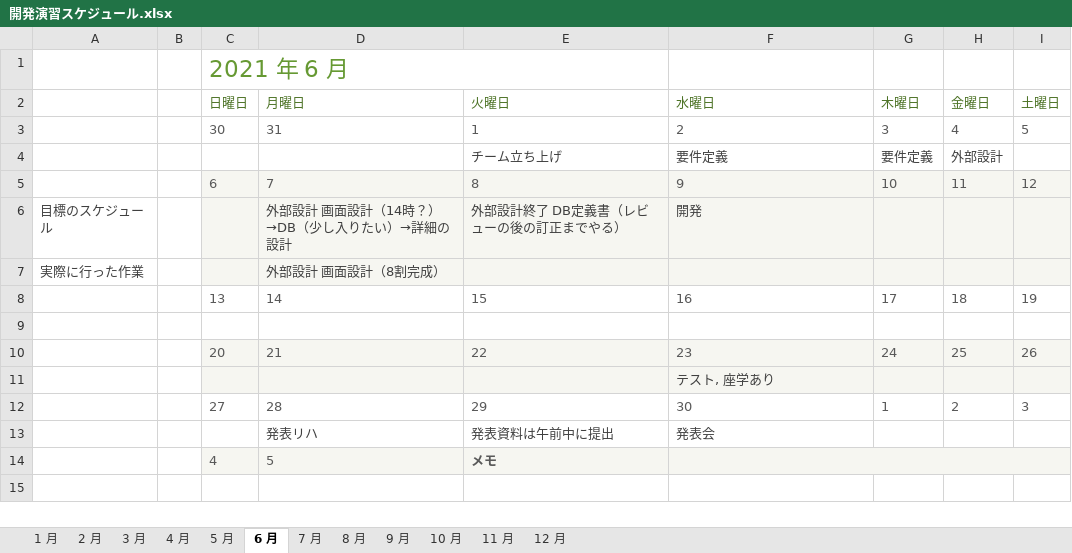
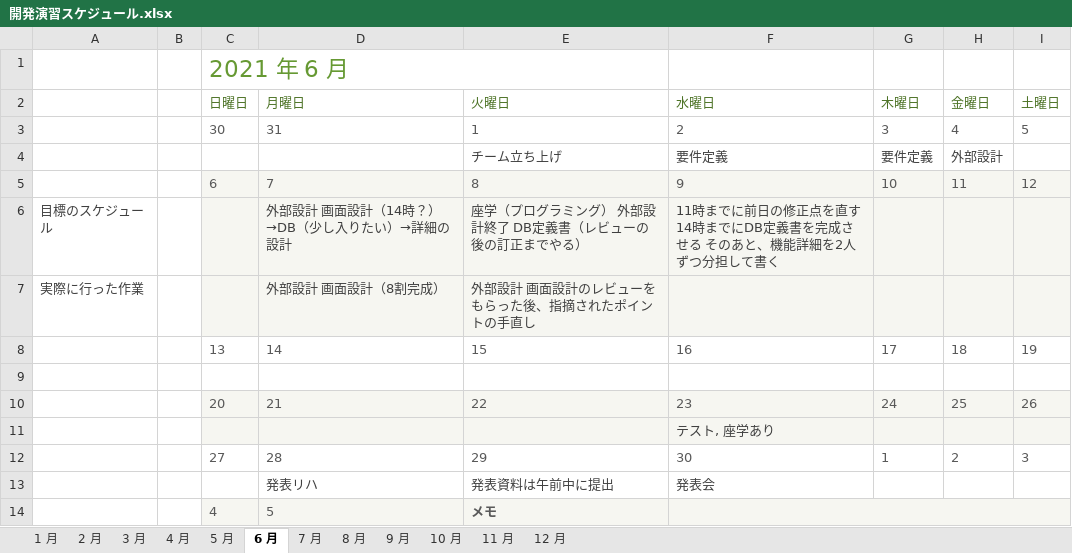
Before and after one commit to DOJO-2021/A-4, an Excel workbook: documents/開発演習スケジュール.xlsx, sheet 6 月, drawn as a sheet; values as stored, in another font and other column widths than the file's, no borders; conditional formats not drawn; the diff names each change by its address in the sheet, - before the commit and + after, or states it on an @@ line.

Commit message:
06/08の実際の作業を記入 06/09のスケジュール記入

```diff
--- a/documents/開発演習スケジュール.xlsx (sheet 6 月)
+++ b/documents/開発演習スケジュール.xlsx (sheet 6 月)
-E6 (火曜日): 外部設計終了 DB定義書（レビューの後の訂正までやる）
+E6 (火曜日): 座学（プログラミング） 外部設計終了 DB定義書（レビューの後の訂正までやる）
-F6 (水曜日): 開発
+F6 (水曜日): 11時までに前日の修正点を直す 14時までにDB定義書を完成させる そのあと、機能詳細を2人ずつ分担して書く
-E7 (火曜日): (empty)
+E7 (火曜日): 外部設計 画面設計のレビューをもらった後、指摘されたポイントの手直し
```
